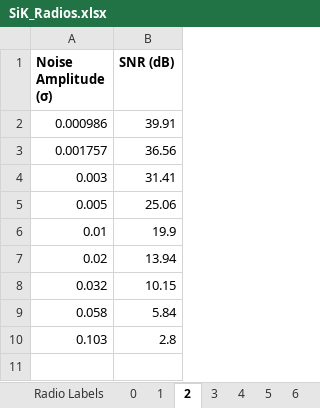
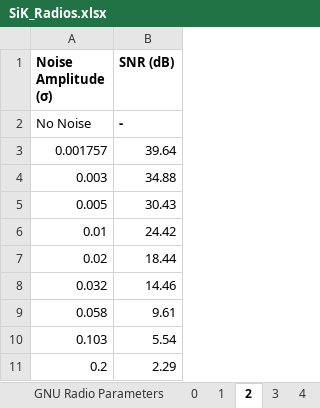
Before and after one commit to ejmiers/Sik_Research, an Excel workbook: SiK_Radios.xlsx, sheet 2, drawn as a sheet; values as stored, in another font and other column widths than the file's, no borders; charts and pictures not drawn; removed rows and columns are numbered as before the commit, all else as after; the diff names each change by its address in the sheet, - before the commit and + after, or states it on an @@ line.

Commit message:
Updated Radio List

```diff
--- a/SiK_Radios.xlsx (sheet 2)
+++ b/SiK_Radios.xlsx (sheet 2)
+sheet tab: GNU Radio Parameters
-row 2: 0.000986 | 39.91
+row 2: No Noise | -
-B3 (SNR (dB)): 36.56
+B3 (SNR (dB)): 39.64
-B4 (SNR (dB)): 31.41
+B4 (SNR (dB)): 34.88
-B5 (SNR (dB)): 25.06
+B5 (SNR (dB)): 30.43
-B6 (SNR (dB)): 19.9
+B6 (SNR (dB)): 24.42
-B7 (SNR (dB)): 13.94
+B7 (SNR (dB)): 18.44
-B8 (SNR (dB)): 10.15
+B8 (SNR (dB)): 14.46
-B9 (SNR (dB)): 5.84
+B9 (SNR (dB)): 9.61
-B10 (SNR (dB)): 2.8
+B10 (SNR (dB)): 5.54
+row 11: 0.2 | 2.29
```
Also changed, not shown: sheet 7, sheet 5, sheet 6, sheet 4, sheet 3, sheet Radio Labels, 2 more sheets, other sheet tabs, charts or pictures.
